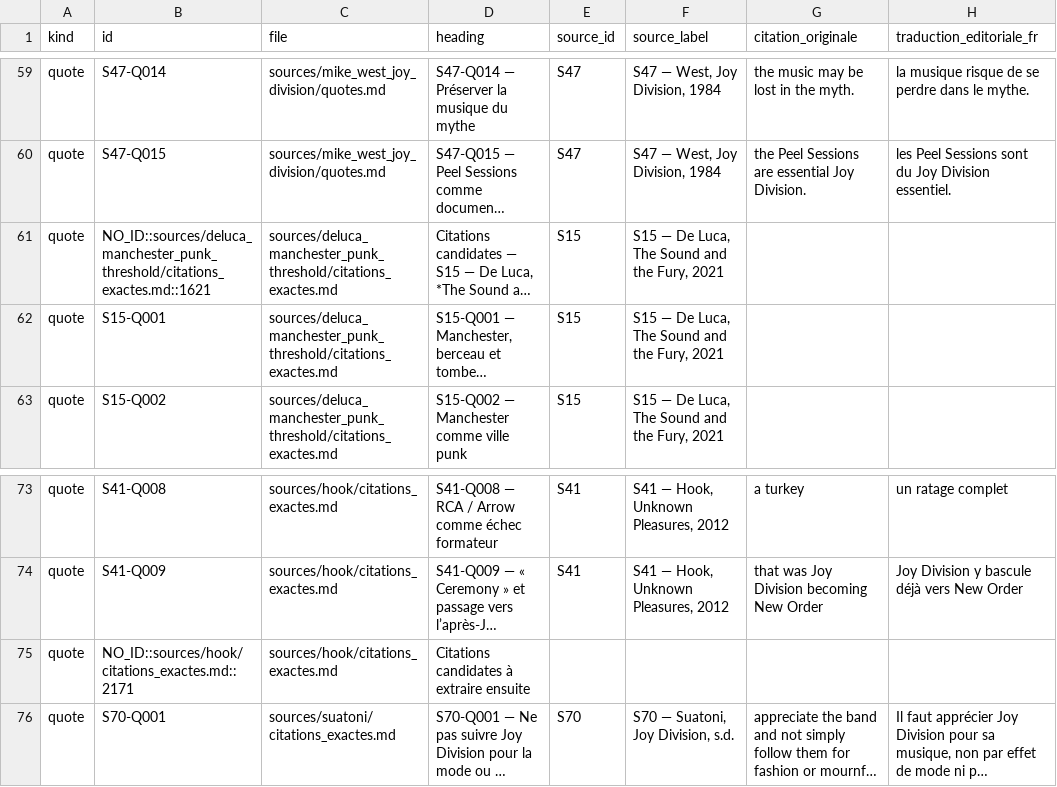
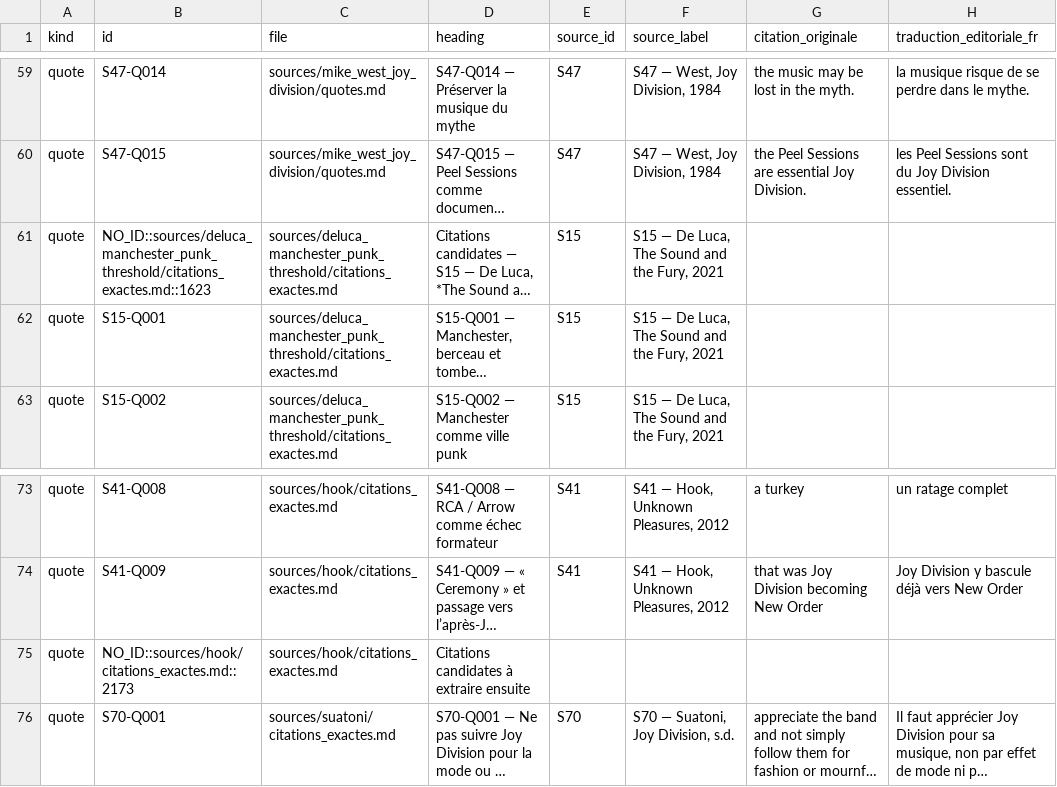
Before and after one commit to AdminQuest/joy-division-ai-writing-studio, a CSV file: exports/generated/quotes.csv, drawn as a sheet; only a part is shown, gaps mark what is left out; long unchanged cells end in …; the diff names each change by its address in the sheet, - before the commit and + after, or states it on an @@ line.

```diff
--- a/exports/generated/quotes.csv
+++ b/exports/generated/quotes.csv
-B61 (id): NO_ID::sources/deluca_manchester_punk_threshold/citations_exactes.md::1621
+B61 (id): NO_ID::sources/deluca_manchester_punk_threshold/citations_exactes.md::1623
-B75 (id): NO_ID::sources/hook/citations_exactes.md::2171
+B75 (id): NO_ID::sources/hook/citations_exactes.md::2173
```
Also changed, not shown: exports/generated/metadata.csv, exports/generated/songs.csv, 29 other files.
